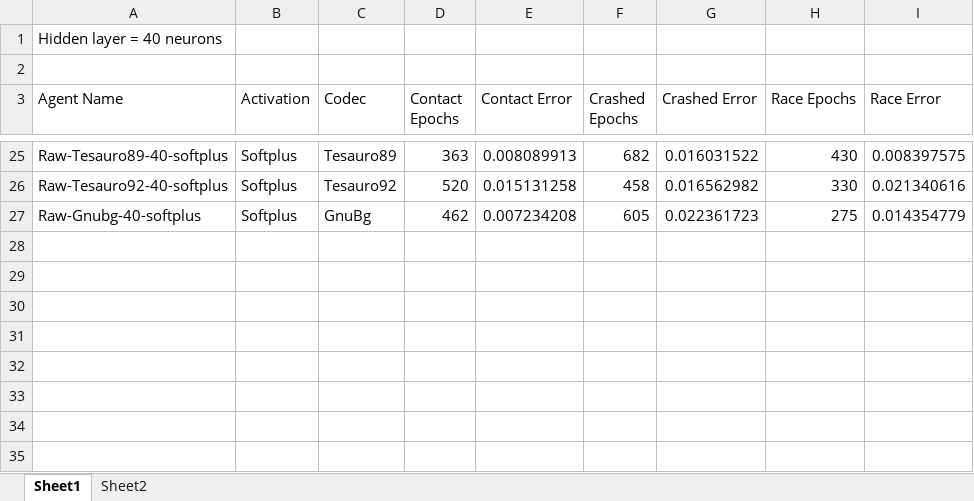
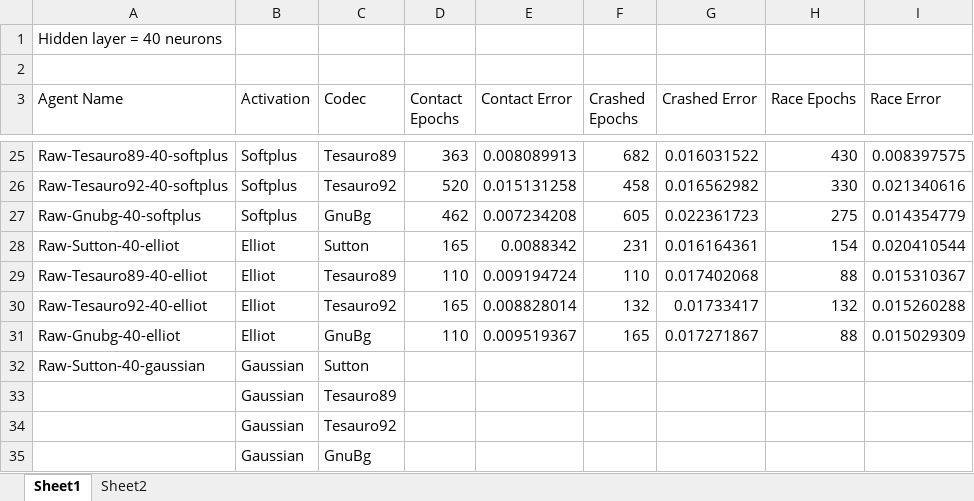
Before and after one commit to akoshterek/MultiGammonJava, an Excel workbook: docs/Raw agents summary.xlsx, sheet Sheet1, drawn as a sheet; only a part is shown, gaps mark what is left out; values as stored, in another font and other column widths than the file's, no borders; table styles not drawn; the diff names each change by its address in the sheet, - before the commit and + after, or states it on an @@ line.

Commit message:
Add elliot networks

```diff
--- a/docs/Raw agents summary.xlsx (sheet Sheet1)
+++ b/docs/Raw agents summary.xlsx (sheet Sheet1)
+row 28: Raw-Sutton-40-elliot | Elliot | Sutton | 165 | 0.0088342 | 231 | 0.016164361 | 154 | 0.020410544
+row 29: Raw-Tesauro89-40-elliot | Elliot | Tesauro89 | 110 | 0.009194724 | 110 | 0.017402068 | 88 | 0.015310367
+row 30: Raw-Tesauro92-40-elliot | Elliot | Tesauro92 | 165 | 0.008828014 | 132 | 0.01733417 | 132 | 0.015260288
+row 31: Raw-Gnubg-40-elliot | Elliot | GnuBg | 110 | 0.009519367 | 165 | 0.017271867 | 88 | 0.015029309
+row 32: Raw-Sutton-40-gaussian | Gaussian | Sutton
+row 33:  | Gaussian | Tesauro89
+row 34:  | Gaussian | Tesauro92
+row 35:  | Gaussian | GnuBg
```
Also changed, not shown: 12 other files.
